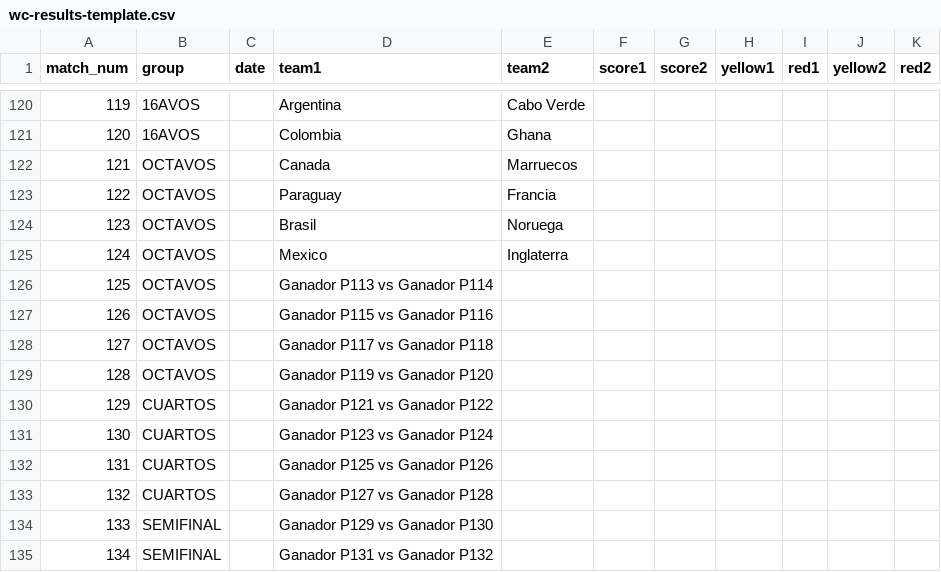
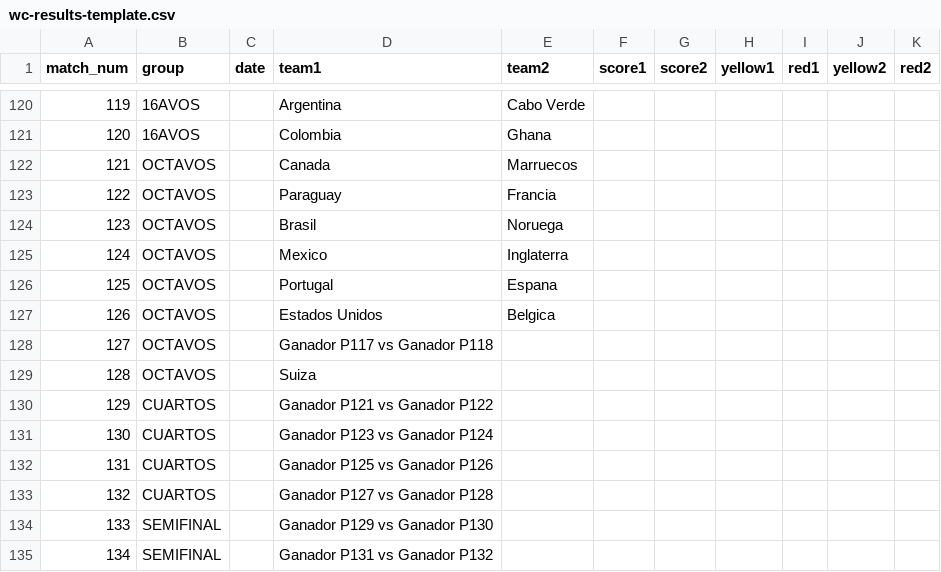
Before and after one commit to foxeProjects/FoxeArena, a CSV file: assets/wc-results-template.csv, drawn as a sheet; only a part is shown, gaps mark what is left out.

Commit message:
Actualizar wc-participantes-template.csv y wc-results-template.csv con nuevos emparejamientos para OCTAVOS y CUARTOS

```diff
--- a/assets/wc-results-template.csv
+++ b/assets/wc-results-template.csv
@@ -125,6 +125,6 @@ match_num,group,date,team1,team2,score1,score2,yellow1,red1,yellow2,red2
 124,OCTAVOS,,Mexico,Inglaterra,,,,,,
-125,OCTAVOS,,Ganador P113 vs Ganador P114,,,,,,,
-126,OCTAVOS,,Ganador P115 vs Ganador P116,,,,,,,
+125,OCTAVOS,,Portugal,Espana,,,,,,
+126,OCTAVOS,,Estados Unidos,Belgica,,,,,,
 127,OCTAVOS,,Ganador P117 vs Ganador P118,,,,,,,
-128,OCTAVOS,,Ganador P119 vs Ganador P120,,,,,,,
+128,OCTAVOS,,Suiza,,,,,,,
 129,CUARTOS,,Ganador P121 vs Ganador P122,,,,,,,
```
Also changed, not shown: 1 other file.
